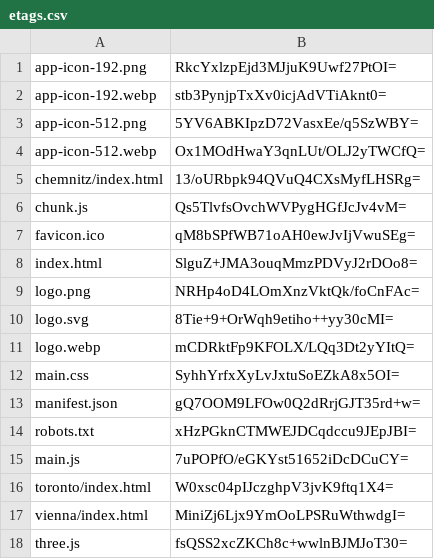
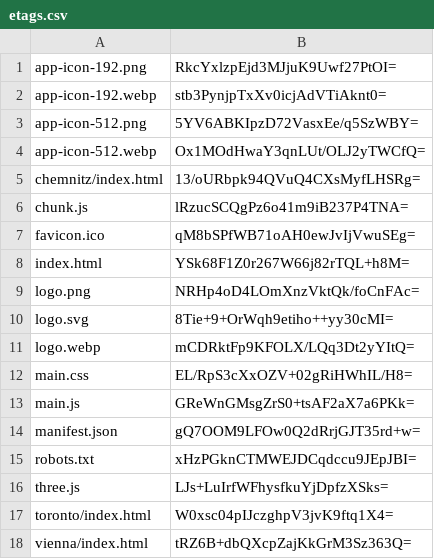
Before and after one commit to artificialmuseum/artificialmuseum.com, a CSV file: docs/etags.csv, drawn as a sheet.

```diff
--- a/docs/etags.csv
+++ b/docs/etags.csv
@@ -5,5 +5,5 @@ app-icon-512.webp,Ox1MOdHwaY3qnLUt/OLJ2yTWCfQ=
 chemnitz/index.html,13/oURbpk94QVuQ4CXsMyfLHSRg=
-chunk.js,Qs5TlvfsOvchWVPygHGfJcJv4vM=
+chunk.js,lRzucSCQgPz6o41m9iB237P4TNA=
 favicon.ico,qM8bSPfWB71oAH0ewJvIjVwuSEg=
-index.html,SlguZ+JMA3ouqMmzPDVyJ2rDOo8=
+index.html,YSk68F1Z0r267W66j82rTQL+h8M=
 logo.png,NRHp4oD4LOmXnzVktQk/foCnFAc=
@@ -11,8 +11,8 @@ logo.svg,8Tie+9+OrWqh9etiho++yy30cMI=
 logo.webp,mCDRktFp9KFOLX/LQq3Dt2yYItQ=
-main.css,SyhhYrfxXyLvJxtuSoEZkA8x5OI=
+main.css,EL/RpS3cXxOZV+02gRiHWhIL/H8=
+main.js,GReWnGMsgZrS0+tsAF2aX7a6PKk=
 manifest.json,gQ7OOM9LFOw0Q2dRrjGJT35rd+w=
 robots.txt,xHzPGknCTMWEJDCqdccu9JEpJBI=
-main.js,7uPOPfO/eGKYst51652iDcDCuCY=
+three.js,LJs+LuIrfWFhysfkuYjDpfzXSks=
 toronto/index.html,W0xsc04pIJczghpV3jvK9ftq1X4=
-vienna/index.html,MiniZj6Ljx9YmOoLPSRuWthwdgI=
-three.js,fsQSS2xcZKCh8c+wwlnBJMJoT30=
+vienna/index.html,tRZ6B+dbQXcpZajKkGrM3Sz363Q=
```
Also changed, not shown: 12 other files.
